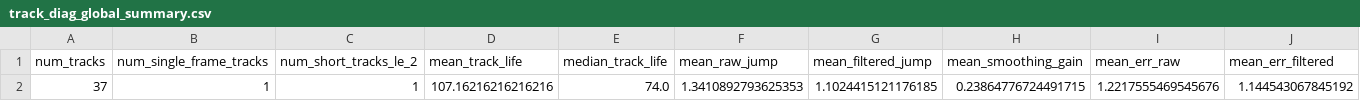
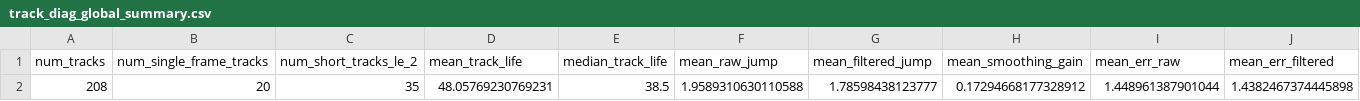
Before and after one commit to lihaidewy/ju_lei_de_dai_ma, a CSV file: data/track_diag_global_summary.csv, drawn as a sheet; only a part is shown; removed rows and columns are numbered as before the commit, all else as after; rows hold the shown columns only; the diff names each change by its address in the sheet, - before the commit and + after, or states it on an @@ line.

```diff
--- a/data/track_diag_global_summary.csv
+++ b/data/track_diag_global_summary.csv
-row 2: 37 | 1 | 1 | 107.16216216216216 | 74.0 | 1.3410892793625353 | 1.1024415121176185 | 0.23864776724491715 | 1.2217555469545676 | 1.144543067845192
+row 2: 208 | 20 | 35 | 48.05769230769231 | 38.5 | 1.9589310630110588 | 1.78598438123777 | 0.17294668177328912 | 1.448961387901044 | 1.4382467374445898
```
Also changed, not shown: 9 other files.
